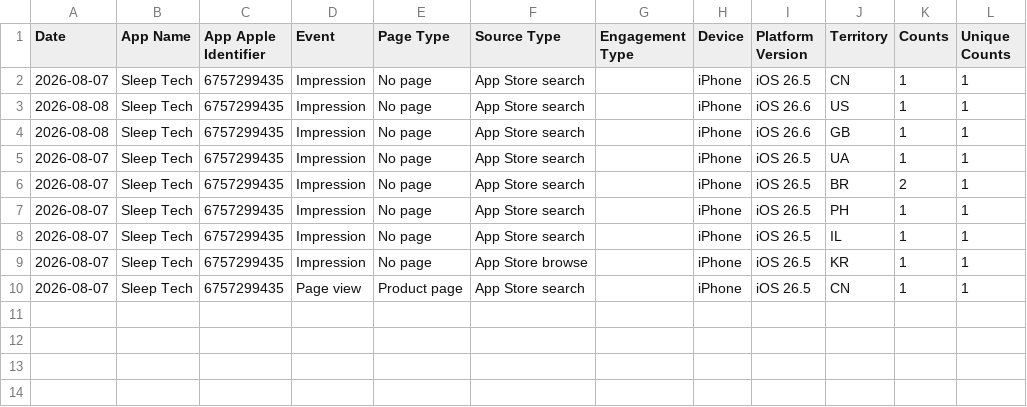
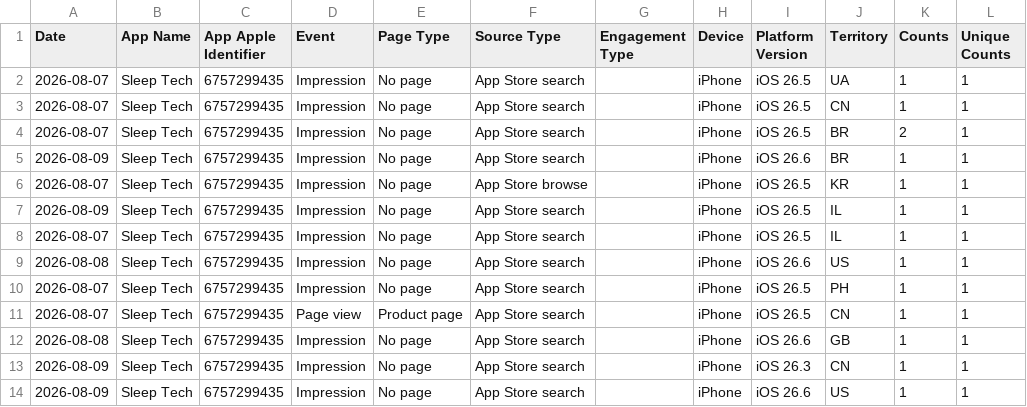
Before and after one commit to workingtomkwak-cmd/sleeptech-dashboard, a CSV file: data/raw/App_Store_Discovery_and_Engagement_Standard.sample.csv, drawn as a sheet.

```diff
--- a/data/raw/App_Store_Discovery_and_Engagement_Standard.sample.csv
+++ b/data/raw/App_Store_Discovery_and_Engagement_Standard.sample.csv
@@ -1,10 +1,14 @@
 Date	App Name	App Apple Identifier	Event	Page Type	Source Type	Engagement Type	Device	Platform Version	Territory	Counts	Unique Counts
+2026-08-07	Sleep Tech	6757299435	Impression	No page	App Store search		iPhone	iOS 26.5	UA	1	1
 2026-08-07	Sleep Tech	6757299435	Impression	No page	App Store search		iPhone	iOS 26.5	CN	1	1
+2026-08-07	Sleep Tech	6757299435	Impression	No page	App Store search		iPhone	iOS 26.5	BR	2	1
+2026-08-09	Sleep Tech	6757299435	Impression	No page	App Store search		iPhone	iOS 26.6	BR	1	1
+2026-08-07	Sleep Tech	6757299435	Impression	No page	App Store browse		iPhone	iOS 26.5	KR	1	1
+2026-08-09	Sleep Tech	6757299435	Impression	No page	App Store search		iPhone	iOS 26.5	IL	1	1
+2026-08-07	Sleep Tech	6757299435	Impression	No page	App Store search		iPhone	iOS 26.5	IL	1	1
 2026-08-08	Sleep Tech	6757299435	Impression	No page	App Store search		iPhone	iOS 26.6	US	1	1
+2026-08-07	Sleep Tech	6757299435	Impression	No page	App Store search		iPhone	iOS 26.5	PH	1	1
+2026-08-07	Sleep Tech	6757299435	Page view	Product page	App Store search		iPhone	iOS 26.5	CN	1	1
 2026-08-08	Sleep Tech	6757299435	Impression	No page	App Store search		iPhone	iOS 26.6	GB	1	1
-2026-08-07	Sleep Tech	6757299435	Impression	No page	App Store search		iPhone	iOS 26.5	UA	1	1
-2026-08-07	Sleep Tech	6757299435	Impression	No page	App Store search		iPhone	iOS 26.5	BR	2	1
-2026-08-07	Sleep Tech	6757299435	Impression	No page	App Store search		iPhone	iOS 26.5	PH	1	1
-2026-08-07	Sleep Tech	6757299435	Impression	No page	App Store search		iPhone	iOS 26.5	IL	1	1
-2026-08-07	Sleep Tech	6757299435	Impression	No page	App Store browse		iPhone	iOS 26.5	KR	1	1
-2026-08-07	Sleep Tech	6757299435	Page view	Product page	App Store search		iPhone	iOS 26.5	CN	1	1
+2026-08-09	Sleep Tech	6757299435	Impression	No page	App Store search		iPhone	iOS 26.3	CN	1	1
+2026-08-09	Sleep Tech	6757299435	Impression	No page	App Store search		iPhone	iOS 26.6	US	1	1
```
Also changed, not shown: 2 other files.
